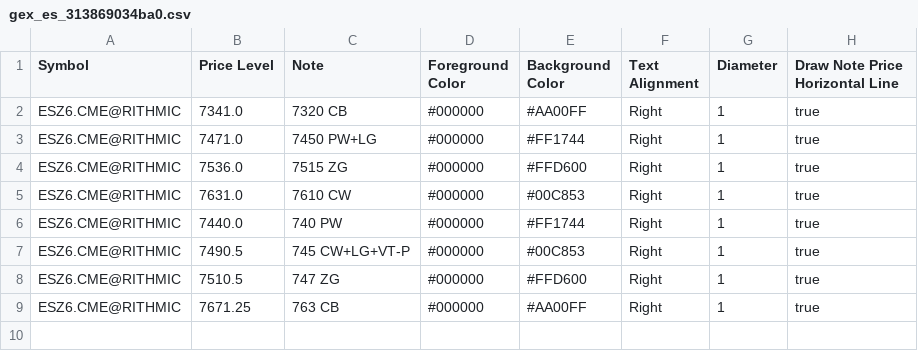
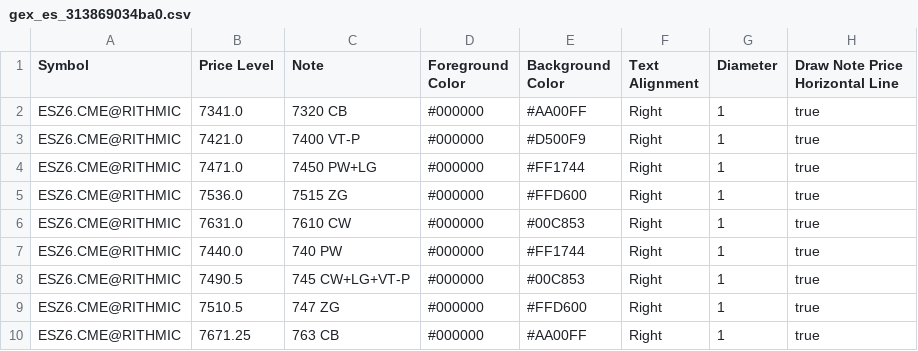
Before and after one commit to trading4life20-code/gex-levels, a CSV file: gex_es_313869034ba0.csv, drawn as a sheet; the diff names each change by its address in the sheet, - before the commit and + after, or states it on an @@ line.

Commit message:
update gex_es_313869034ba0.csv

```diff
--- a/gex_es_313869034ba0.csv
+++ b/gex_es_313869034ba0.csv
+row 3: ESZ6.CME@RITHMIC | 7421.0 | 7400 VT-P | #000000 | #D500F9 | Right | 1 | true
```
